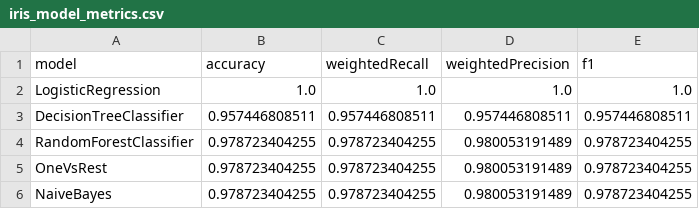
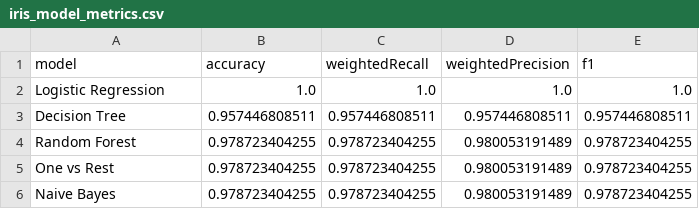
Before and after one commit to alegresor/csp554_bda_fp, a CSV file: data/iris/iris_model_metrics.csv, drawn as a sheet.

```diff
--- a/data/iris/iris_model_metrics.csv
+++ b/data/iris/iris_model_metrics.csv
@@ -1,6 +1,6 @@
 model,accuracy,weightedRecall,weightedPrecision,f1
-LogisticRegression,1.0,1.0,1.0,1.0
-DecisionTreeClassifier,0.957446808511,0.957446808511,0.957446808511,0.957446808511
-RandomForestClassifier,0.978723404255,0.978723404255,0.980053191489,0.978723404255
-OneVsRest,0.978723404255,0.978723404255,0.980053191489,0.978723404255
-NaiveBayes,0.978723404255,0.978723404255,0.980053191489,0.978723404255
+Logistic Regression,1.0,1.0,1.0,1.0
+Decision Tree,0.957446808511,0.957446808511,0.957446808511,0.957446808511
+Random Forest,0.978723404255,0.978723404255,0.980053191489,0.978723404255
+One vs Rest,0.978723404255,0.978723404255,0.980053191489,0.978723404255
+Naive Bayes,0.978723404255,0.978723404255,0.980053191489,0.978723404255
```
Also changed, not shown: data/turtles/turtle_model_metrics.csv, data/wine/wine_model_metrics.csv, 16 other files.
